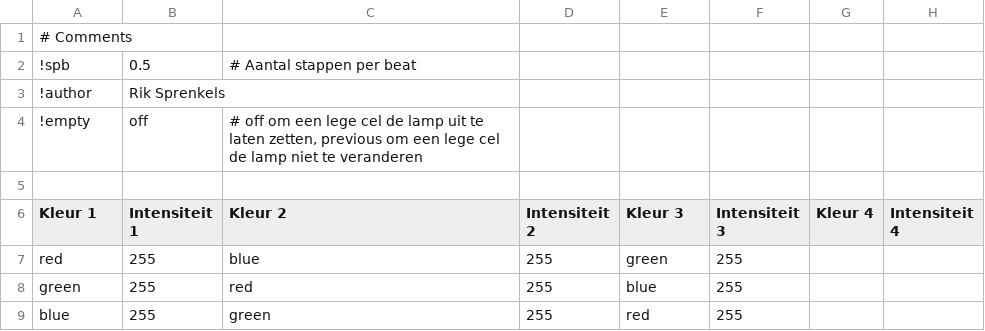
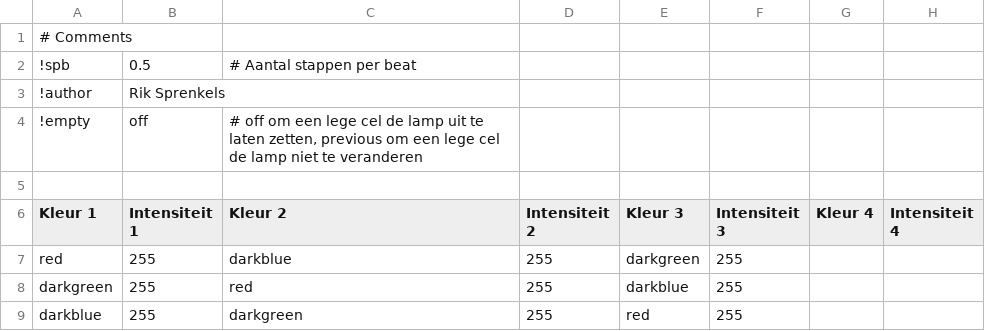
Before and after one commit to villavanschaeck/schaeckeling, a CSV file: scripts/rotating-white.csv, drawn as a sheet; only a part is shown; the diff names each change by its address in the sheet, - before the commit and + after, or states it on an @@ line.

Commit message:
New colors.

```diff
--- a/scripts/rotating-white.csv
+++ b/scripts/rotating-white.csv
-C7 (Kleur 2): blue
+C7 (Kleur 2): darkblue
-E7 (Kleur 3): green
+E7 (Kleur 3): darkgreen
-A8 (Kleur 1): green
+A8 (Kleur 1): darkgreen
-E8 (Kleur 3): blue
+E8 (Kleur 3): darkblue
-A9 (Kleur 1): blue
+A9 (Kleur 1): darkblue
-C9 (Kleur 2): green
+C9 (Kleur 2): darkgreen
```
